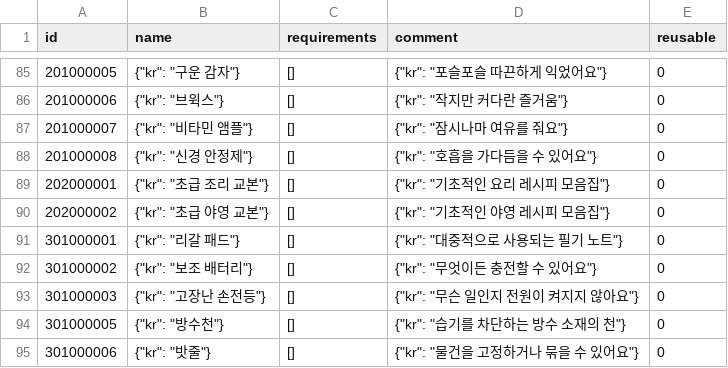
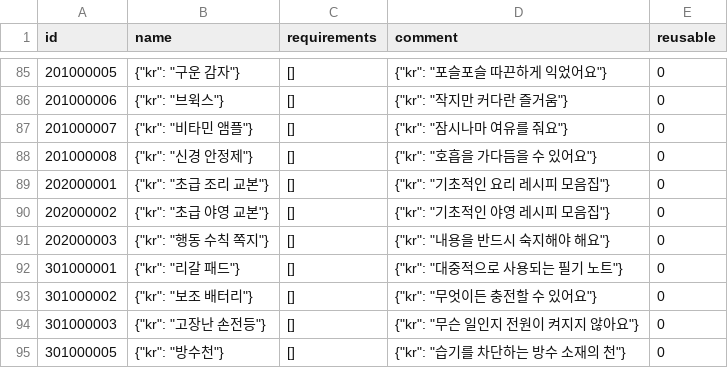
Before and after one commit to yjhan211/orbtail-server, a CSV file: network/Common/csv/item_info.csv, drawn as a sheet; only a part is shown, gaps mark what is left out; the shorter side is filled out with more unchanged rows; the diff names each change by its address in the sheet, - before the commit and + after, or states it on an @@ line.

```diff
--- a/network/Common/csv/item_info.csv
+++ b/network/Common/csv/item_info.csv
+row 91: 202000003 | {"kr": "행동 수칙 쪽지"} | [] | {"kr": "내용을 반드시 숙지해야 해요"} | 0
```
Also changed, not shown: 10 other files.
